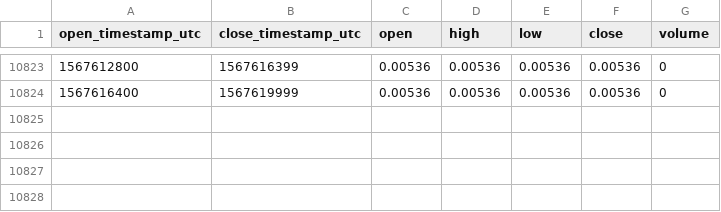
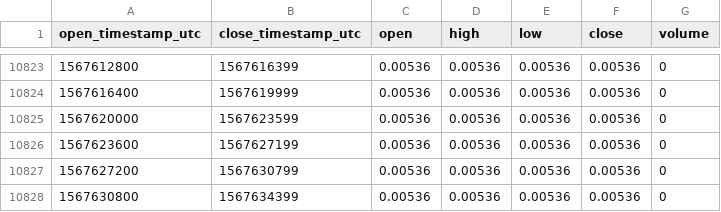
Before and after one commit to cryptobigbro/bitmex-XBT7D_U105, a CSV file: bitmex-XBT7D_U105-1h.csv, drawn as a sheet; only a part is shown, gaps mark what is left out; the diff names each change by its address in the sheet, - before the commit and + after, or states it on an @@ line.

Commit message:
Update OHLCV data.

```diff
--- a/bitmex-XBT7D_U105-1h.csv
+++ b/bitmex-XBT7D_U105-1h.csv
+row 10825: 1567620000 | 1567623599 | 0.00536 | 0.00536 | 0.00536 | 0.00536 | 0
+row 10826: 1567623600 | 1567627199 | 0.00536 | 0.00536 | 0.00536 | 0.00536 | 0
+row 10827: 1567627200 | 1567630799 | 0.00536 | 0.00536 | 0.00536 | 0.00536 | 0
+row 10828: 1567630800 | 1567634399 | 0.00536 | 0.00536 | 0.00536 | 0.00536 | 0
```
